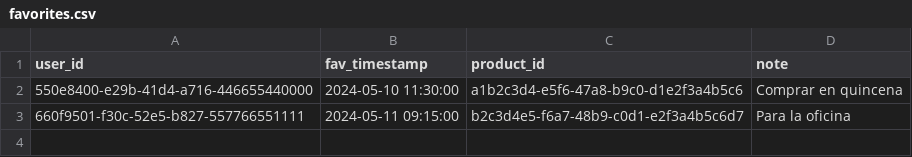
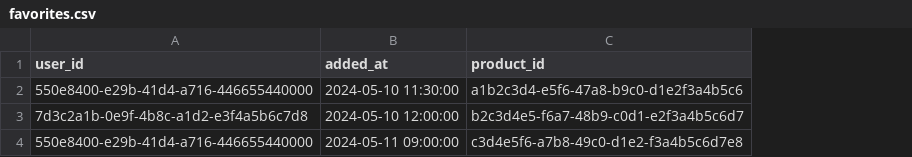
Before and after one commit to JAndresNav/Non-Relational-Databases-Project-Mercado-Cerrado-, a CSV file: data/Cassandra/favorites.csv, drawn as a sheet; removed rows and columns are numbered as before the commit, all else as after; the diff names each change by its address in the sheet, - before the commit and + after, or states it on an @@ line.

```diff
--- a/data/Cassandra/favorites.csv
+++ b/data/Cassandra/favorites.csv
-column D (note), rows 2-3: Comprar en quincena | Para la oficina
-B1: fav_timestamp
+B1: added_at
-A3 (user_id): 660f9501-f30c-52e5-b827-557766551111
+A3 (user_id): 7d3c2a1b-0e9f-4b8c-a1d2-e3f4a5b6c7d8
-B3 (added_at): 2024-05-11 09:15:00
+B3 (added_at): 2024-05-10 12:00:00
+row 4: 550e8400-e29b-41d4-a716-446655440000 | 2024-05-11 09:00:00 | c3d4e5f6-a7b8-49c0-d1e2-f3a4b5c6d7e8
```
Also changed, not shown: data/Cassandra/cart_activity.csv, data/Cassandra/product_views.csv, 8 other files.
